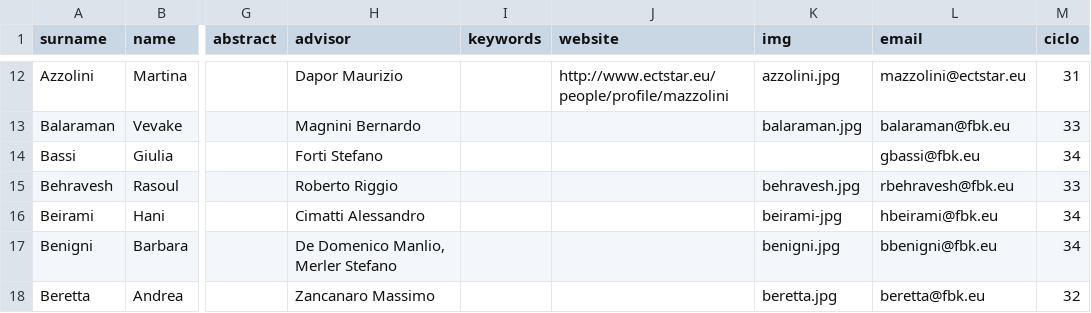
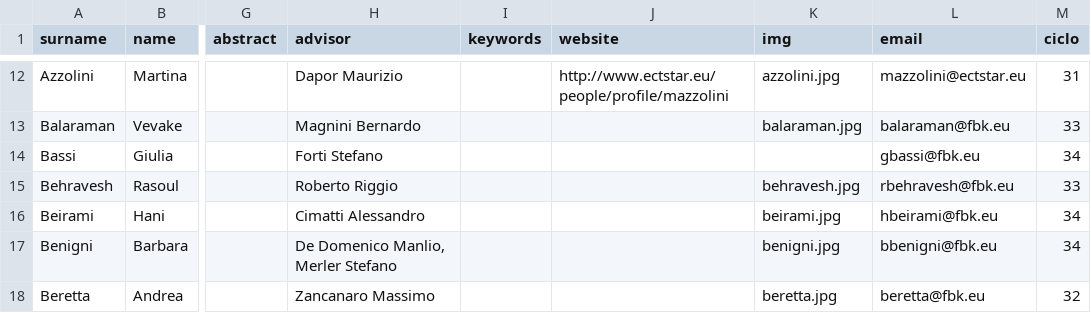
Before and after one commit to phdfbk/phdfbk.github.io, a CSV file: students/_posts/students.csv, drawn as a sheet; only a part is shown, gaps mark what is left out; the diff covers the shown part only; the diff names each change by its address in the sheet, - before the commit and + after, or states it on an @@ line.

```diff
--- a/students/_posts/students.csv
+++ b/students/_posts/students.csv
-K16 (img): beirami-jpg
+K16 (img): beirami.jpg
```
Also changed, not shown: 5 edited cells elsewhere in this file, 3 other files.
